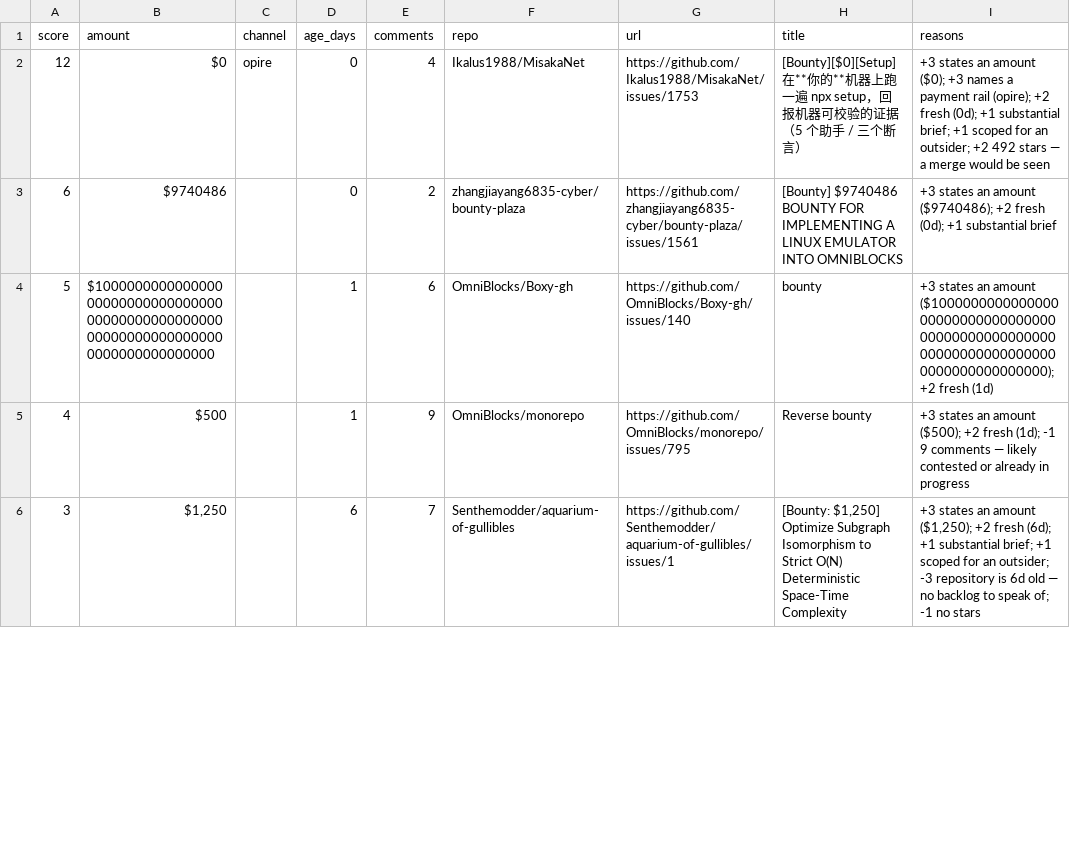
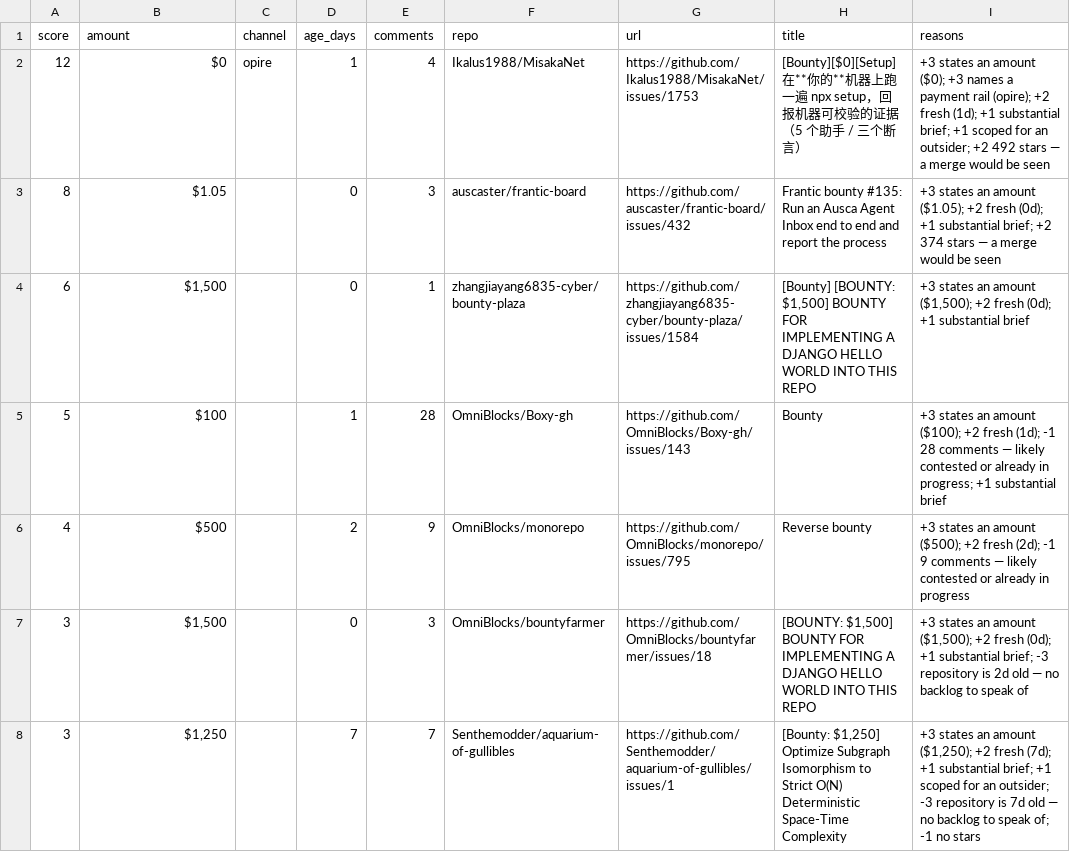
Before and after one commit to Kairose-master/handsel, a CSV file: data/demand-census/leads.csv, drawn as a sheet; only a part is shown; the diff covers the shown part only.

Commit message:
data(census): 2026-09-17

```diff
--- a/data/demand-census/leads.csv
+++ b/data/demand-census/leads.csv
@@ -1,6 +1,8 @@
 score,amount,channel,age_days,comments,repo,url,title,reasons
-12,$0,opire,0,4,Ikalus1988/MisakaNet,https://github.com/Ikalus1988/MisakaNet/issues/1753,[Bounty][$0][Setup] 在**你的**机器上跑一遍 npx setup，回报机器可校验的证据（5 个助手 / 三个断言）,+3 states an amount ($0); +3 names a payment rail (opire); +2 fresh (0d); +1 substantial brief; +1 scoped for an outsider; +2 492 stars — a merge would be seen
-6,$9740486,,0,2,zhangjiayang6835-cyber/bounty-plaza,https://github.com/zhangjiayang6835-cyber/bounty-plaza/issues/1561,[Bounty] $9740486 BOUNTY FOR IMPLEMENTING A LINUX EMULATOR INTO OMNIBLOCKS,+3 states an amount ($9740486); +2 fresh (0d); +1 substantial brief
-5,$10000000000000000000000000000000000000000000000000000000000000000000000000000000000,,1,6,OmniBlocks/Boxy-gh,https://github.com/OmniBlocks/Boxy-gh/issues/140,bounty,+3 states an amount ($10000000000000000000000000000000000000000000000000000000000000000000000000000000000); +2 fresh (1d)
-4,$500,,1,9,OmniBlocks/monorepo,https://github.com/OmniBlocks/monorepo/issues/795,Reverse bounty,+3 states an amount ($500); +2 fresh (1d); -1 9 comments — likely contested or already in progress
-3,"$1,250",,6,7,Senthemodder/aquarium-of-gullibles,https://github.com/Senthemodder/aquarium-of-gullibles/issues/1,"[Bounty: $1,250] Optimize Subgraph Isomorphism to Strict O(N) Deterministic Space-Time Complexity","+3 states an amount ($1,250); +2 fresh (6d); +1 substantial brief; +1 scoped for an outsider; -3 repository is 6d old — no backlog to speak of; -1 no stars"
+12,$0,opire,1,4,Ikalus1988/MisakaNet,https://github.com/Ikalus1988/MisakaNet/issues/1753,[Bounty][$0][Setup] 在**你的**机器上跑一遍 npx setup，回报机器可校验的证据（5 个助手 / 三个断言）,+3 states an amount ($0); +3 names a payment rail (opire); +2 fresh (1d); +1 substantial brief; +1 scoped for an outsider; +2 492 stars — a merge would be seen
+8,$1.05,,0,3,auscaster/frantic-board,https://github.com/auscaster/frantic-board/issues/432,Frantic bounty #135: Run an Ausca Agent Inbox end to end and report the process,+3 states an amount ($1.05); +2 fresh (0d); +1 substantial brief; +2 374 stars — a merge would be seen
+6,"$1,500",,0,1,zhangjiayang6835-cyber/bounty-plaza,https://github.com/zhangjiayang6835-cyber/bounty-plaza/issues/1584,"[Bounty] [BOUNTY: $1,500] BOUNTY FOR IMPLEMENTING A DJANGO HELLO WORLD INTO THIS REPO","+3 states an amount ($1,500); +2 fresh (0d); +1 substantial brief"
+5,$100,,1,28,OmniBlocks/Boxy-gh,https://github.com/OmniBlocks/Boxy-gh/issues/143,Bounty,+3 states an amount ($100); +2 fresh (1d); -1 28 comments — likely contested or already in progress; +1 substantial brief
+4,$500,,2,9,OmniBlocks/monorepo,https://github.com/OmniBlocks/monorepo/issues/795,Reverse bounty,+3 states an amount ($500); +2 fresh (2d); -1 9 comments — likely contested or already in progress
+3,"$1,500",,0,3,OmniBlocks/bountyfarmer,https://github.com/OmniBlocks/bountyfarmer/issues/18,"[BOUNTY: $1,500] BOUNTY FOR IMPLEMENTING A DJANGO HELLO WORLD INTO THIS REPO","+3 states an amount ($1,500); +2 fresh (0d); +1 substantial brief; -3 repository is 2d old — no backlog to speak of"
+3,"$1,250",,7,7,Senthemodder/aquarium-of-gullibles,https://github.com/Senthemodder/aquarium-of-gullibles/issues/1,"[Bounty: $1,250] Optimize Subgraph Isomorphism to Strict O(N) Deterministic Space-Time Complexity","+3 states an amount ($1,250); +2 fresh (7d); +1 substantial brief; +1 scoped for an outsider; -3 repository is 7d old — no backlog to speak of; -1 no stars"
```
Also changed, not shown: 3 added rows, 2 removed rows and 4 edited cells elsewhere in this file.
